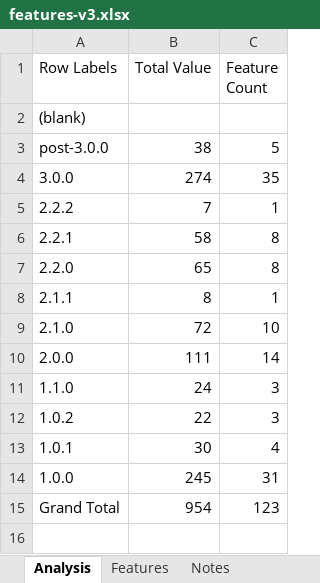
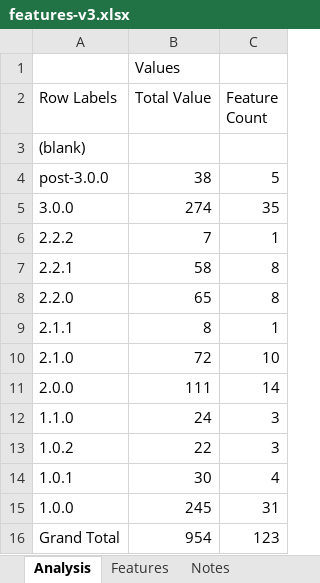
Before and after one commit to beycom/onetool-mcp, an Excel workbook: features/features-v3.xlsx, sheet Analysis, drawn as a sheet; values as stored, in another font and other column widths than the file's, no borders; the diff names each change by its address in the sheet, - before the commit and + after, or states it on an @@ line.

Commit message:
chore(features): refresh feature analysis workbook

```diff
--- a/features/features-v3.xlsx (sheet Analysis)
+++ b/features/features-v3.xlsx (sheet Analysis)
+row 1:  | Values
```
